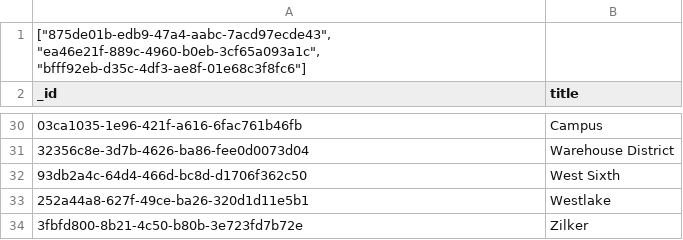
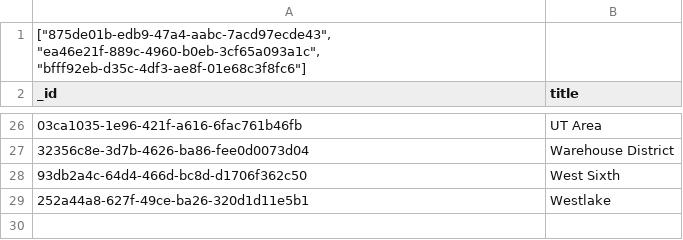
Before and after one commit to poseidonimaging/macrodeck, a TSV file: db/data/austin_neighborhoods.tsv, drawn as a sheet; only a part is shown, gaps mark what is left out; removed rows and columns are numbered as before the commit, all else as after; the diff covers the shown part only; the diff names each change by its address in the sheet, - before the commit and + after, or states it on an @@ line.

```diff
--- a/db/data/austin_neighborhoods.tsv
+++ b/db/data/austin_neighborhoods.tsv
-B26 (title): Campus
+B26 (title): UT Area
-row 34: 3fbfd800-8b21-4c50-b80b-3e723fd7b72e | Zilker
```
Also changed, not shown: 5 added rows, 9 removed rows and 7 edited cells elsewhere in this file.
